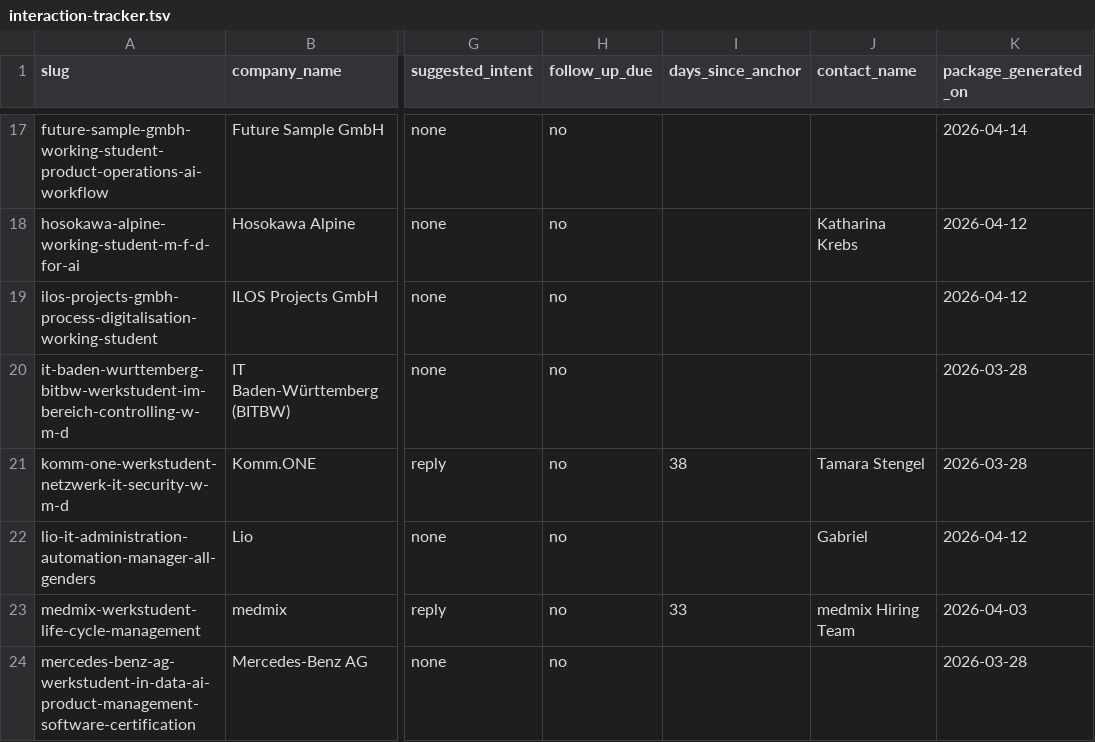
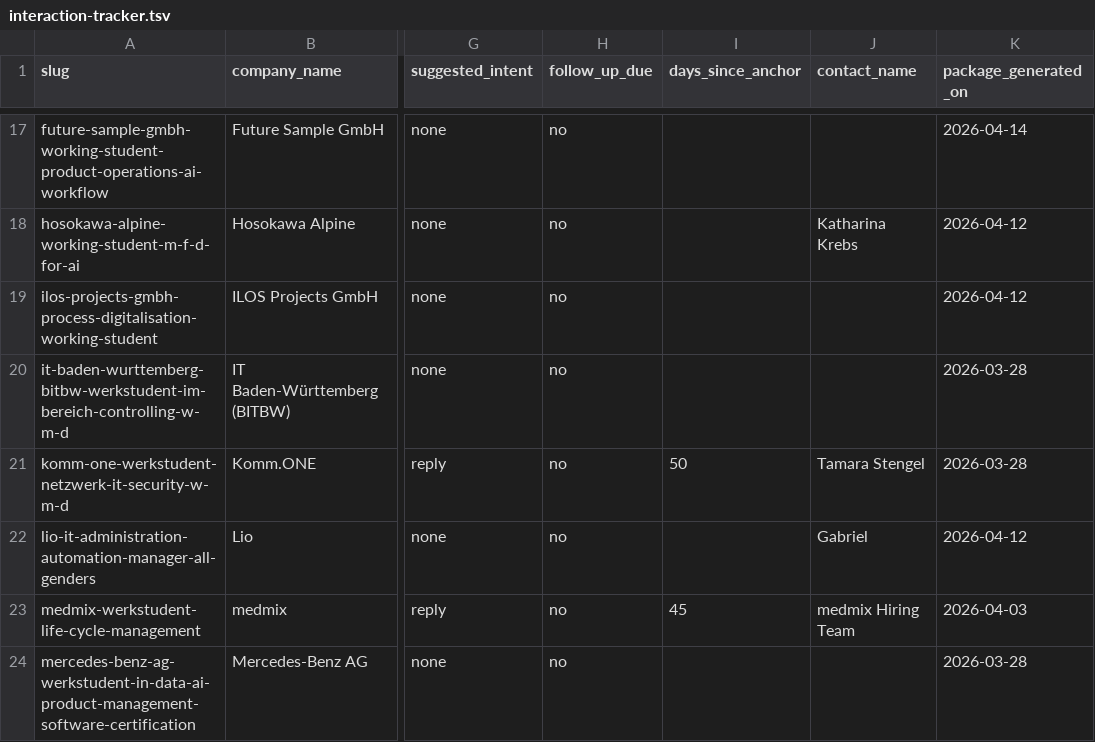
Before and after one commit to nlcuong85/cuongcv, a TSV file: experimental/job-search-next/data/interaction-tracker.tsv, drawn as a sheet; only a part is shown, gaps mark what is left out; the diff covers the shown part only; the diff names each change by its address in the sheet, - before the commit and + after, or states it on an @@ line.

Commit message:
chore(CuongCV): sync SSD updates
Automated commit from PMLECUONG SOP after structure and hygiene checks.
Summary: 0 added, 4 modified, 0 deleted, 0 renamed, 0 type-changed.
Areas: application-system, experimental
Files: application-system/signature.png, experimental/job-search-next/data/interaction-tracker.tsv, experimental/job-search-next/scripts/__pycache__/application_context.cpython-314.pyc, experimental/job-search-next/scripts/application_context.py

```diff
--- a/experimental/job-search-next/data/interaction-tracker.tsv
+++ b/experimental/job-search-next/data/interaction-tracker.tsv
-I21 (days_since_anchor): 38
+I21 (days_since_anchor): 50
-I23 (days_since_anchor): 33
+I23 (days_since_anchor): 45
```
Also changed, not shown: 6 edited cells elsewhere in this file, 2 other files.
